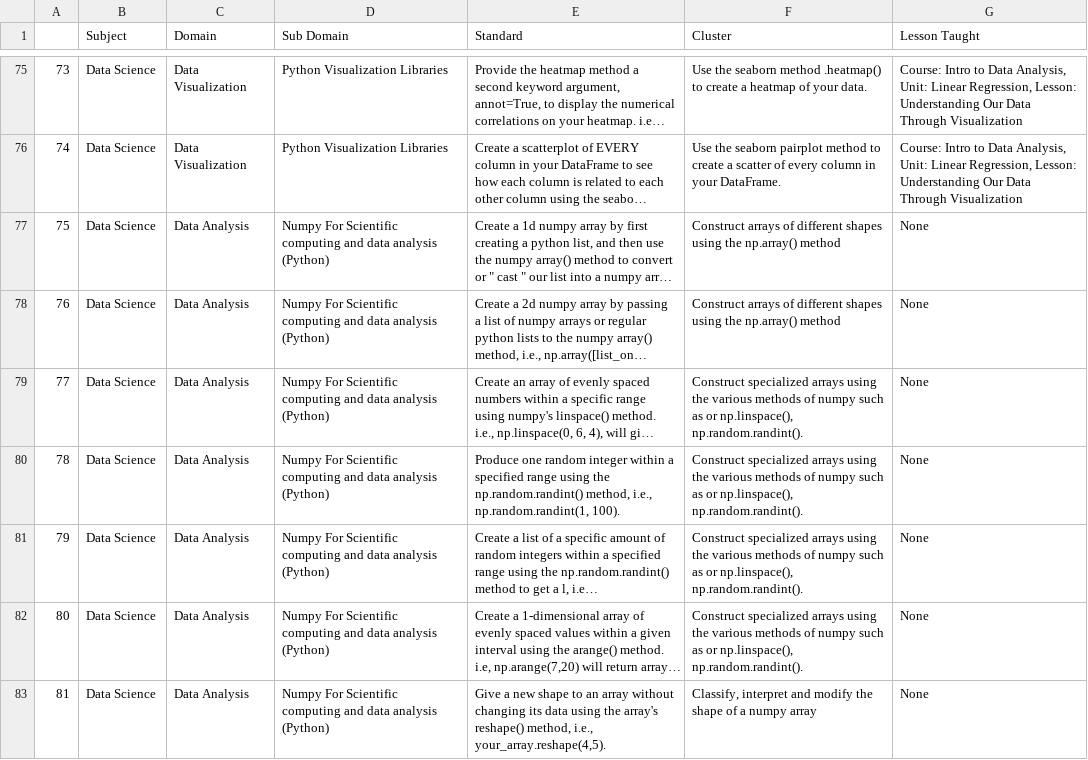
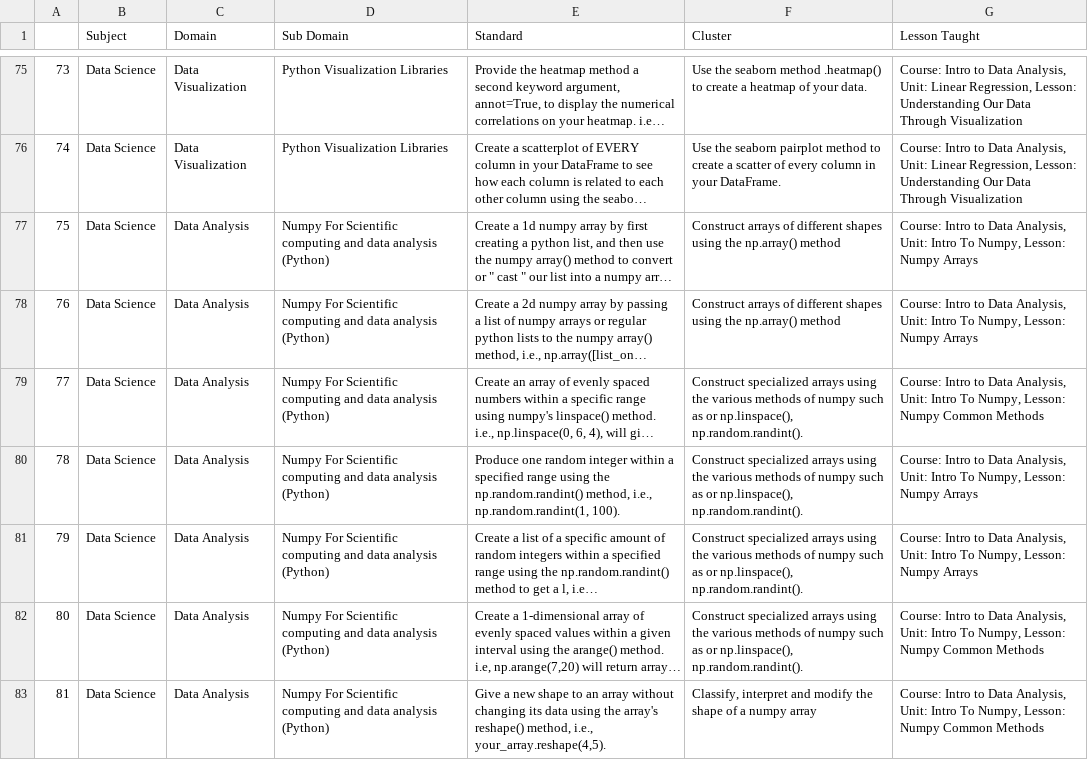
Before and after one commit to KaluEmeKalu/standards, a CSV file: JX Computer Science Curriculum Standards.csv, drawn as a sheet; only a part is shown, gaps mark what is left out; long unchanged cells end in …; the diff covers the shown part only; the diff names each change by its address in the sheet, - before the commit and + after, or states it on an @@ line.

Commit message:
added all lessons_taught and added one more standard

```diff
--- a/JX Computer Science Curriculum Standards.csv
+++ b/JX Computer Science Curriculum Standards.csv
-G77:G78 (Lesson Taught): None
+G77:G78 (Lesson Taught): Course: Intro to Data Analysis, Unit: Intro To Numpy, Lesson: Numpy Arrays
-G79 (Lesson Taught): None
+G79 (Lesson Taught): Course: Intro to Data Analysis, Unit: Intro To Numpy, Lesson: Numpy Common Methods
-G80:G81 (Lesson Taught): None
+G80:G81 (Lesson Taught): Course: Intro to Data Analysis, Unit: Intro To Numpy, Lesson: Numpy Arrays
-G82:G83 (Lesson Taught): None
+G82:G83 (Lesson Taught): Course: Intro to Data Analysis, Unit: Intro To Numpy, Lesson: Numpy Common Methods
```
Also changed, not shown: 1 added row, 18 edited cells and row numbers in column A elsewhere in this file.
